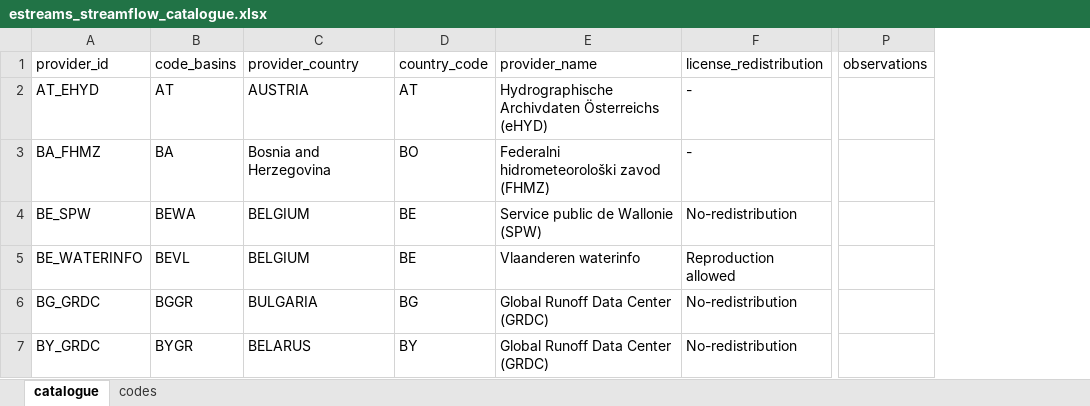
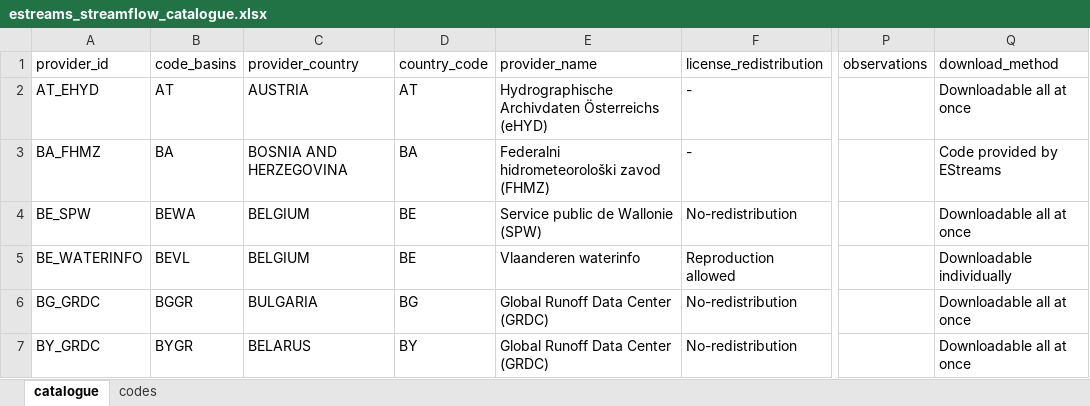
Before and after one commit to thiagovmdon/paper_estreams, an Excel workbook: data/streamflow/estreams_streamflow_catalogue.xlsx, sheet catalogue, drawn as a sheet; only a part is shown, gaps mark what is left out; values as stored, in another font and other column widths than the file's, no cell formats; the diff covers the shown part only; the diff names each change by its address in the sheet, - before the commit and + after, or states it on an @@ line.

```diff
--- a/data/streamflow/estreams_streamflow_catalogue.xlsx (sheet catalogue)
+++ b/data/streamflow/estreams_streamflow_catalogue.xlsx (sheet catalogue)
+column Q (download_method), rows 2-7: Downloadable all at once | Code provided by EStreams | Downloadable all at once | Downloadable individually | Downloadable all at once | Downloadable all at once
-C3 (provider_country): Bosnia and Herzegovina
+C3 (provider_country): BOSNIA AND HERZEGOVINA
-D3 (country_code): BO
+D3 (country_code): BA
```
Also changed, not shown: 10 edited cells elsewhere in this sheet, cell formats, 21 other files.
